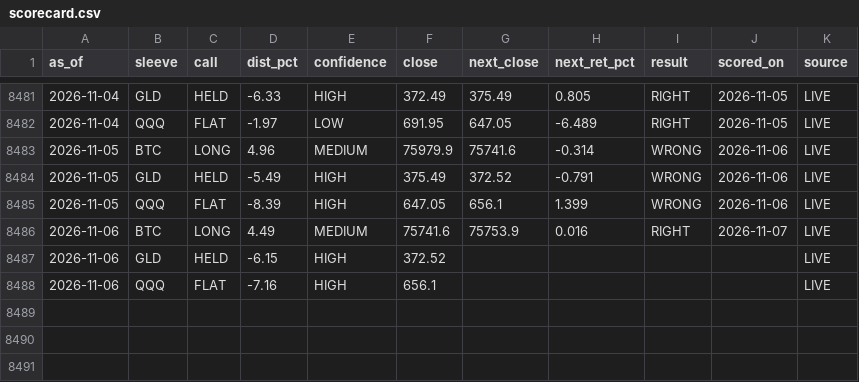
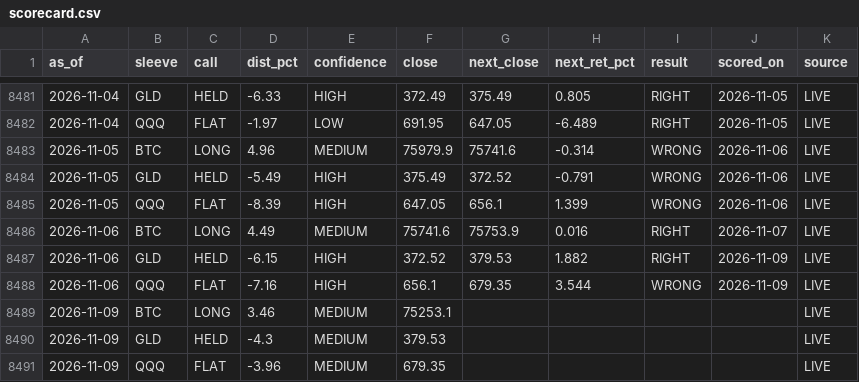
Before and after one commit to juliantorrespr-afk/quant-lab-data, a CSV file: data/scorecard.csv, drawn as a sheet; only a part is shown, gaps mark what is left out.

```diff
--- a/data/scorecard.csv
+++ b/data/scorecard.csv
@@ -8486,3 +8486,6 @@ as_of,sleeve,call,dist_pct,confidence,close,next_close,next_ret_pct,result,score
 2026-11-06,BTC,LONG,4.49,MEDIUM,75741.6,75753.9,0.016,RIGHT,2026-11-07,LIVE
-2026-11-06,GLD,HELD,-6.15,HIGH,372.52,,,,,LIVE
-2026-11-06,QQQ,FLAT,-7.16,HIGH,656.1,,,,,LIVE
+2026-11-06,GLD,HELD,-6.15,HIGH,372.52,379.53,1.882,RIGHT,2026-11-09,LIVE
+2026-11-06,QQQ,FLAT,-7.16,HIGH,656.1,679.35,3.544,WRONG,2026-11-09,LIVE
+2026-11-09,BTC,LONG,3.46,MEDIUM,75253.1,,,,,LIVE
+2026-11-09,GLD,HELD,-4.3,MEDIUM,379.53,,,,,LIVE
+2026-11-09,QQQ,FLAT,-3.96,MEDIUM,679.35,,,,,LIVE
```
Also changed, not shown: data/flow/kraken_xbtusd_hourly.csv, 5 other files.
